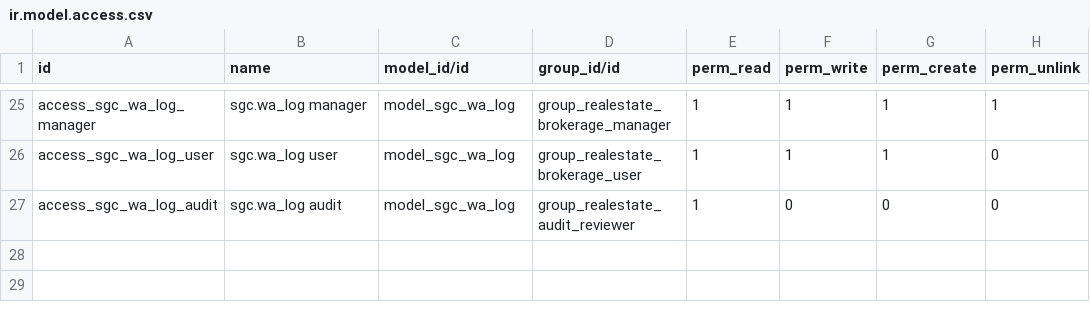
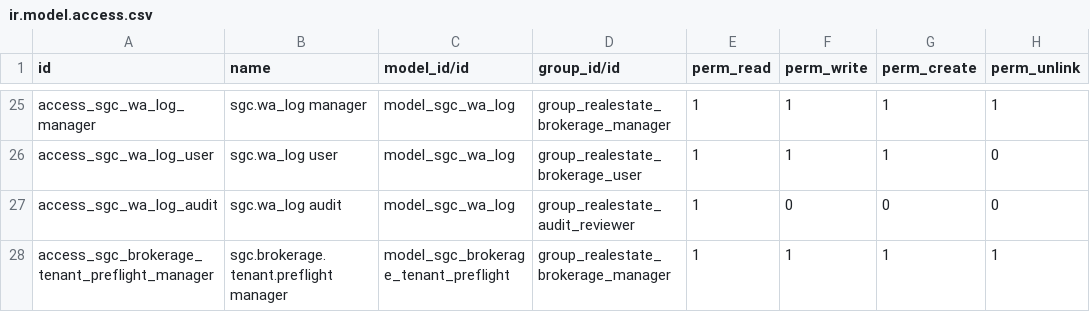
Before and after one commit to Rams-Lab-01/parkgroup, a CSV file: addons/sgc_realestate_brokerage_template/security/ir.model.access.csv, drawn as a sheet; only a part is shown, gaps mark what is left out; the diff names each change by its address in the sheet, - before the commit and + after, or states it on an @@ line.

```diff
--- a/addons/sgc_realestate_brokerage_template/security/ir.model.access.csv
+++ b/addons/sgc_realestate_brokerage_template/security/ir.model.access.csv
+row 28: access_sgc_brokerage_tenant_preflight_manager | sgc.brokerage.tenant.preflight manager | model_sgc_brokerage_tenant_preflight | group_realestate_brokerage_manager | 1 | 1 | 1 | 1
```
Also changed, not shown: 9 other files.
